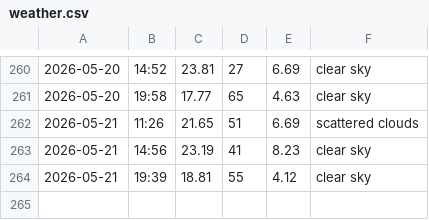
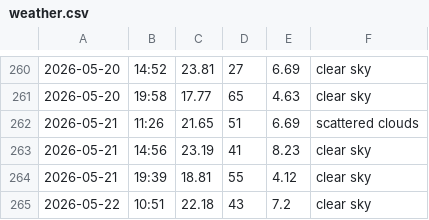
Before and after one commit to jozefgocik/data-collector, a CSV file: weather.csv, drawn as a sheet; only a part is shown, gaps mark what is left out; the diff names each change by its address in the sheet, - before the commit and + after, or states it on an @@ line.

```diff
--- a/weather.csv
+++ b/weather.csv
+row 265: 2026-05-22 | 10:51 | 22.18 | 43 | 7.2 | clear sky
```
